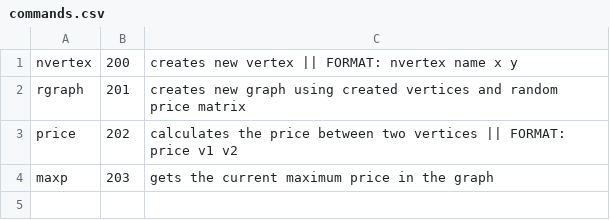
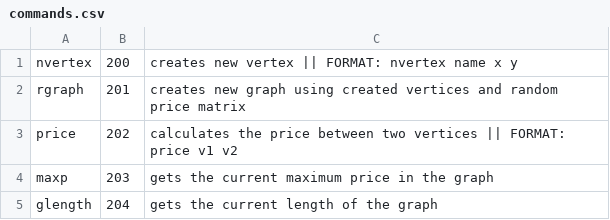
Before and after one commit to gitond/graph_alg_test_env, a CSV file: app/modules/graphs/commands.csv, drawn as a sheet.

Commit message:
glength command

```diff
--- a/app/modules/graphs/commands.csv
+++ b/app/modules/graphs/commands.csv
@@ -4 +4,2 @@ price,202,calculates the price between two vertices || FORMAT: price v1 v2
 maxp,203,gets the current maximum price in the graph
+glength,204,gets the current length of the graph
```
Also changed, not shown: 1 other file.
